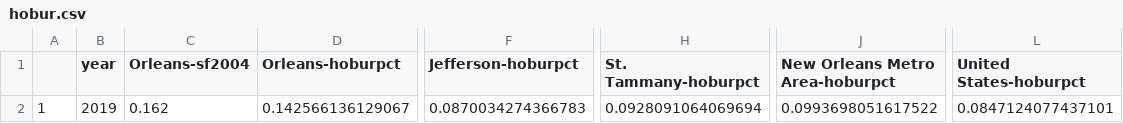
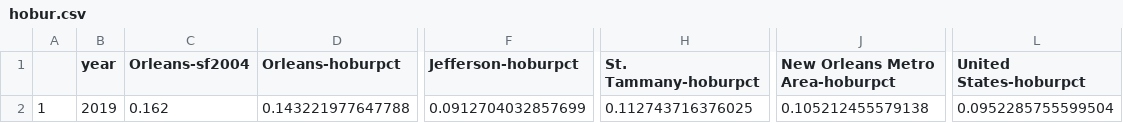
Before and after one commit to the-data-center/Who-Lives, a CSV file: outputs/spreadsheets/hobur.csv, drawn as a sheet; only a part is shown, gaps mark what is left out; the diff names each change by its address in the sheet, - before the commit and + after, or states it on an @@ line.

```diff
--- a/outputs/spreadsheets/hobur.csv
+++ b/outputs/spreadsheets/hobur.csv
-D2 (Orleans-hoburpct): 0.142566136129067
+D2 (Orleans-hoburpct): 0.143221977647788
-F2 (Jefferson-hoburpct): 0.0870034274366783
+F2 (Jefferson-hoburpct): 0.0912704032857699
-H2 (St. Tammany-hoburpct): 0.0928091064069694
+H2 (St. Tammany-hoburpct): 0.112743716376025
-J2 (New Orleans Metro Area-hoburpct): 0.0993698051617522
+J2 (New Orleans Metro Area-hoburpct): 0.105212455579138
-L2 (United States-hoburpct): 0.0847124077437101
+L2 (United States-hoburpct): 0.0952285755599504
```
Also changed, not shown: outputs/spreadsheets/commute.csv, outputs/spreadsheets/forbor.csv, 43 other files.
